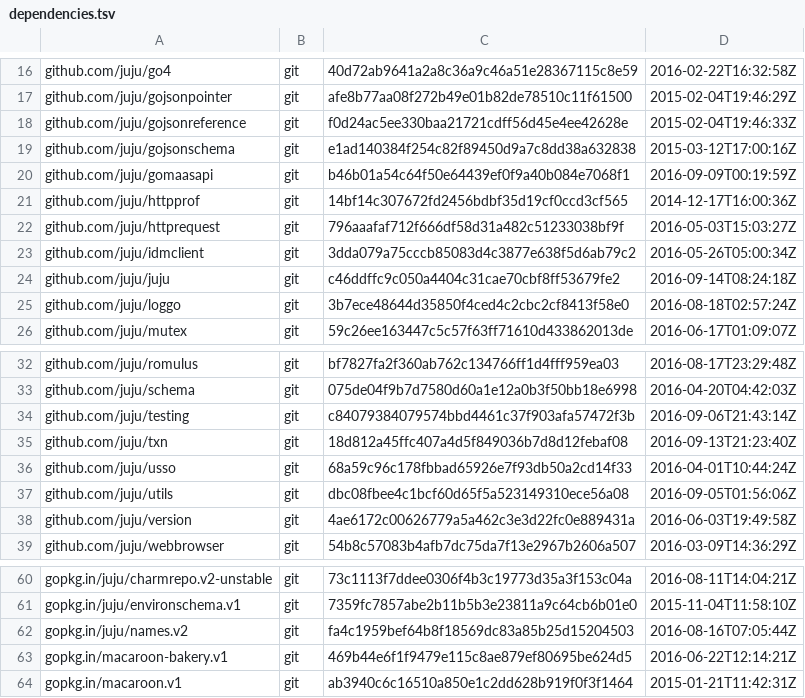
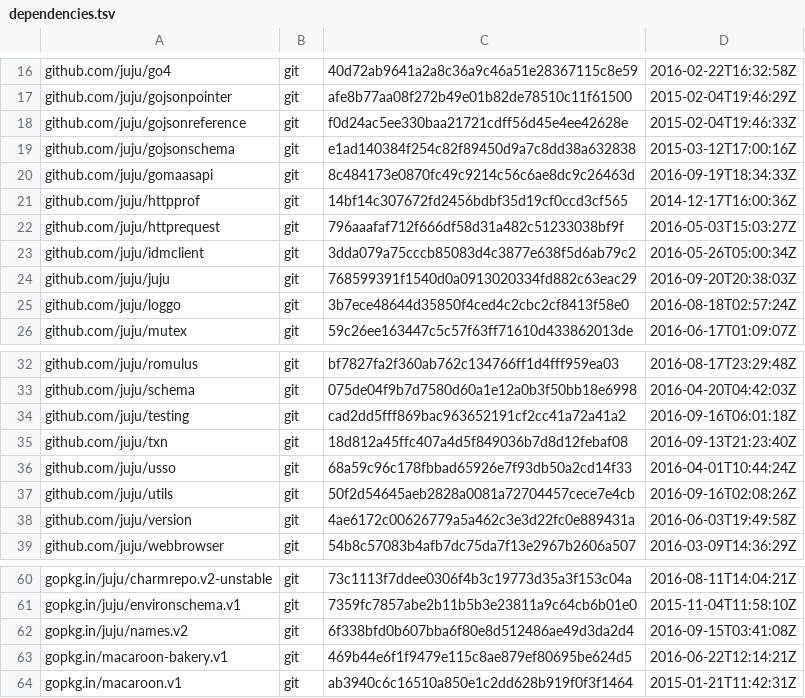
Before and after one commit to canonical/jimm, a TSV file: dependencies.tsv, drawn as a sheet; only a part is shown, gaps mark what is left out.

Commit message:
all: update juju dependencies to juju-2.0-rc1

```diff
--- a/dependencies.tsv
+++ b/dependencies.tsv
@@ -19,3 +19,3 @@ github.com/juju/gojsonreference	git	f0d24ac5ee330baa21721cdff56d45e4ee42628e	201
 github.com/juju/gojsonschema	git	e1ad140384f254c82f89450d9a7c8dd38a632838	2015-03-12T17:00:16Z
-github.com/juju/gomaasapi	git	b46b01a54c64f50e64439ef0f9a40b084e7068f1	2016-09-09T00:19:59Z
+github.com/juju/gomaasapi	git	8c484173e0870fc49c9214c56c6ae8dc9c26463d	2016-09-19T18:34:33Z
 github.com/juju/httpprof	git	14bf14c307672fd2456bdbf35d19cf0ccd3cf565	2014-12-17T16:00:36Z
@@ -23,3 +23,3 @@ github.com/juju/httprequest	git	796aaafaf712f666df58d31a482c51233038bf9f	2016-05
 github.com/juju/idmclient	git	3dda079a75cccb85083d4c3877e638f5d6ab79c2	2016-05-26T05:00:34Z
-github.com/juju/juju	git	c46ddffc9c050a4404c31cae70cbf8ff53679fe2	2016-09-14T08:24:18Z
+github.com/juju/juju	git	768599391f1540d0a0913020334fd882c63eac29	2016-09-20T20:38:03Z
 github.com/juju/loggo	git	3b7ece48644d35850f4ced4c2cbc2cf8413f58e0	2016-08-18T02:57:24Z
@@ -33,6 +33,6 @@ github.com/juju/romulus	git	bf7827fa2f360ab762c134766ff1d4fff959ea03	2016-08-17T
 github.com/juju/schema	git	075de04f9b7d7580d60a1e12a0b3f50bb18e6998	2016-04-20T04:42:03Z
-github.com/juju/testing	git	c84079384079574bbd4461c37f903afa57472f3b	2016-09-06T21:43:14Z
+github.com/juju/testing	git	cad2dd5fff869bac963652191cf2cc41a72a41a2	2016-09-16T06:01:18Z
 github.com/juju/txn	git	18d812a45ffc407a4d5f849036b7d8d12febaf08	2016-09-13T21:23:40Z
 github.com/juju/usso	git	68a59c96c178fbbad65926e7f93db50a2cd14f33	2016-04-01T10:44:24Z
-github.com/juju/utils	git	dbc08fbee4c1bcf60d65f5a523149310ece56a08	2016-09-05T01:56:06Z
+github.com/juju/utils	git	50f2d54645aeb2828a0081a72704457cece7e4cb	2016-09-16T02:08:26Z
 github.com/juju/version	git	4ae6172c00626779a5a462c3e3d22fc0e889431a	2016-06-03T19:49:58Z
@@ -61,3 +61,3 @@ gopkg.in/juju/charmrepo.v2-unstable	git	73c1113f7ddee0306f4b3c19773d35a3f153c04a
 gopkg.in/juju/environschema.v1	git	7359fc7857abe2b11b5b3e23811a9c64cb6b01e0	2015-11-04T11:58:10Z
-gopkg.in/juju/names.v2	git	fa4c1959bef64b8f18569dc83a85b25d15204503	2016-08-16T07:05:44Z
+gopkg.in/juju/names.v2	git	6f338bfd0b607bba6f80e8d512486ae49d3da2d4	2016-09-15T03:41:08Z
 gopkg.in/macaroon-bakery.v1	git	469b44e6f1f9479e115c8ae879ef80695be624d5	2016-06-22T12:14:21Z
```
